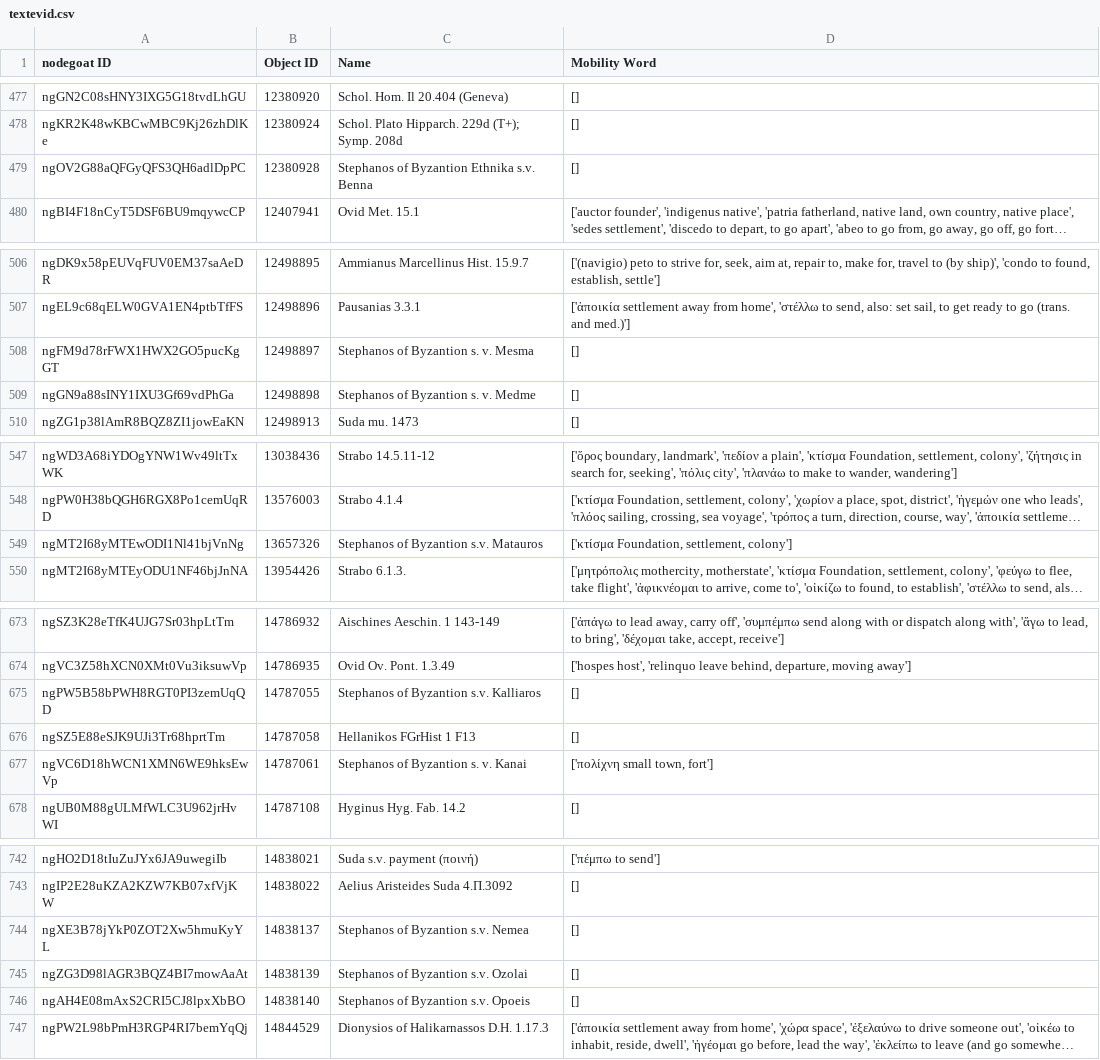
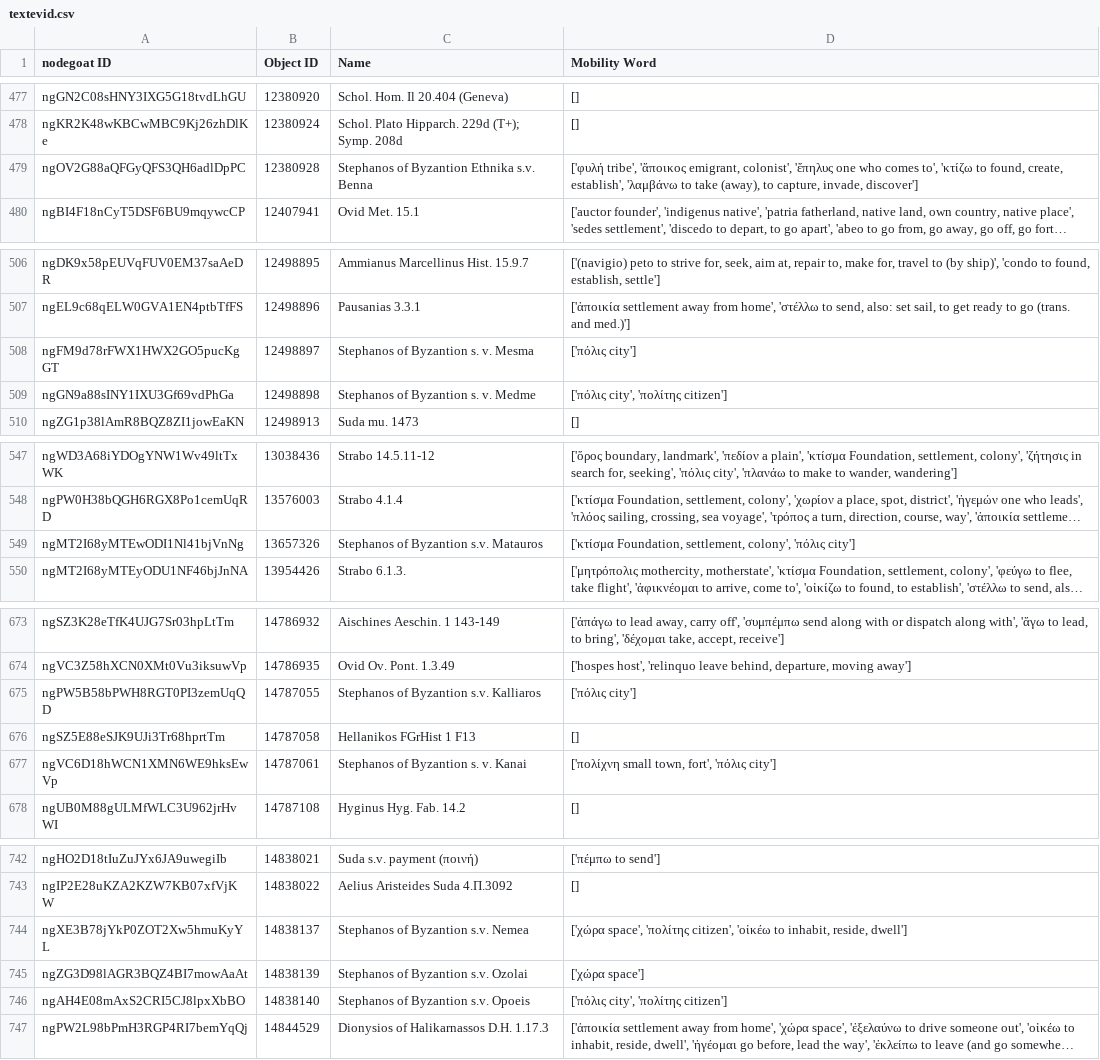
Before and after one commit to pyzmark/migmag, a CSV file: textevid.csv, drawn as a sheet; only a part is shown, gaps mark what is left out; long unchanged cells end in …; the diff covers the shown part only; the diff names each change by its address in the sheet, - before the commit and + after, or states it on an @@ line.

```diff
--- a/textevid.csv
+++ b/textevid.csv
-D479 (Mobility Word): []
+D479 (Mobility Word): ['φυλή tribe', 'ἄποικος emigrant, colonist', 'ἔπηλυς one who comes to', 'κτίζω to found, create, establish', 'λαμβάνω to take (away), to capture, invade, discover']
-D508 (Mobility Word): []
+D508 (Mobility Word): ['πόλις city']
-D509 (Mobility Word): []
+D509 (Mobility Word): ['πόλις city', 'πολίτης citizen']
-D549 (Mobility Word): …Foundation, settlement, colony']
+D549 (Mobility Word): …Foundation, settlement, colony', 'πόλις city']
-D675 (Mobility Word): []
+D675 (Mobility Word): ['πόλις city']
-D677 (Mobility Word): ['πολίχνη small town, fort']
+D677 (Mobility Word): ['πολίχνη small town, fort', 'πόλις city']
-D744 (Mobility Word): []
+D744 (Mobility Word): ['χώρα space', 'πολίτης citizen', 'οἰκέω to inhabit, reside, dwell']
-D745 (Mobility Word): []
+D745 (Mobility Word): ['χώρα space']
-D746 (Mobility Word): []
+D746 (Mobility Word): ['πόλις city', 'πολίτης citizen']
```
Also changed, not shown: 28 edited cells elsewhere in this file, mythjour.csv, 5 other files.
